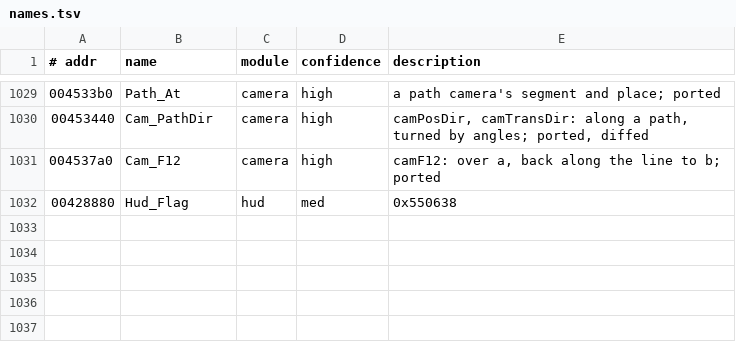
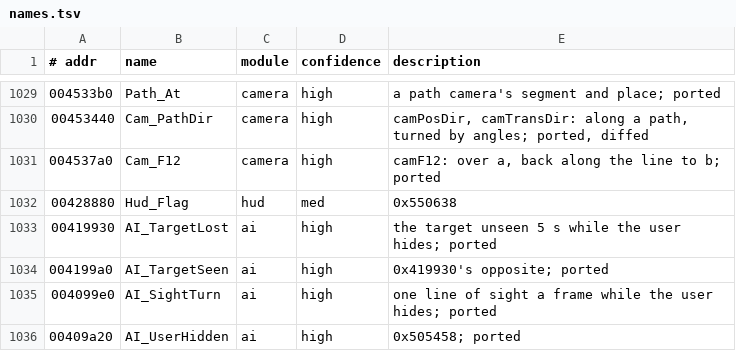
Before and after one commit to emdzej/openi76, a TSV file: tools/ghidra/names.tsv, drawn as a sheet; only a part is shown, gaps mark what is left out.

```diff
--- a/tools/ghidra/names.tsv
+++ b/tools/ghidra/names.tsv
@@ -1032 +1032,5 @@
 00428880	Hud_Flag	hud	med	0x550638
+00419930	AI_TargetLost	ai	high	the target unseen 5 s while the user hides; ported
+004199a0	AI_TargetSeen	ai	high	0x419930's opposite; ported
+004099e0	AI_SightTurn	ai	high	one line of sight a frame while the user hides; ported
+00409a20	AI_UserHidden	ai	high	0x505458; ported
```
Also changed, not shown: 5 other files.
